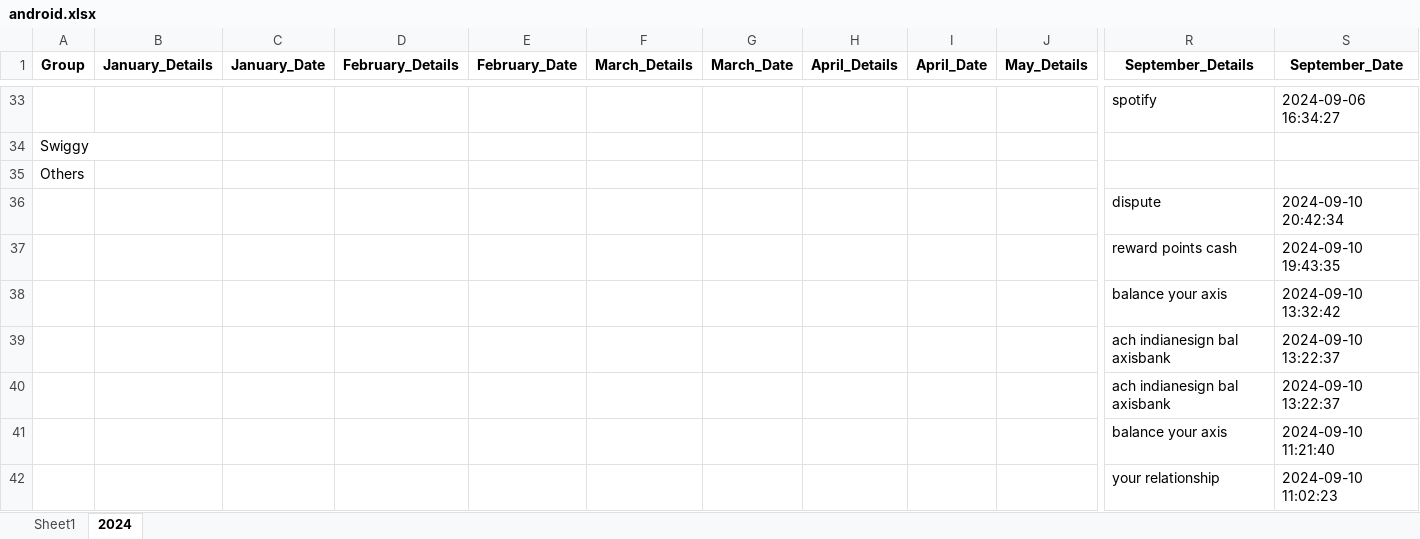
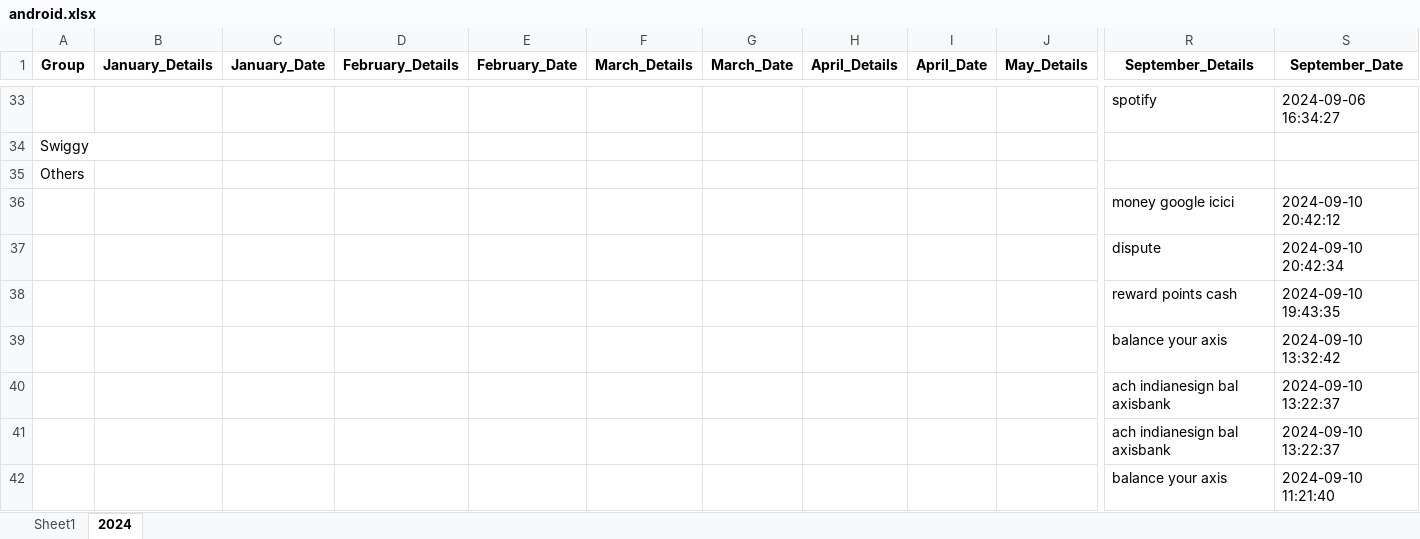
Before and after one commit to vinothvikas1987/LLM_Android, an Excel workbook: android.xlsx, sheet 2024, drawn as a sheet; only a part is shown, gaps mark what is left out; the shorter side is filled out with more unchanged rows; values as stored, in another font and other column widths than the file's, no borders; rows hold the shown columns only; the diff names each change by its address in the sheet, - before the commit and + after, or states it on an @@ line.

Commit message:
Update Excel file 2024-09-10 15:16:06.490399

```diff
--- a/android.xlsx (sheet 2024)
+++ b/android.xlsx (sheet 2024)
+row 36:  |  |  |  |  |  |  |  |  |  | money google icici | 2024-09-10 20:42:12
```
